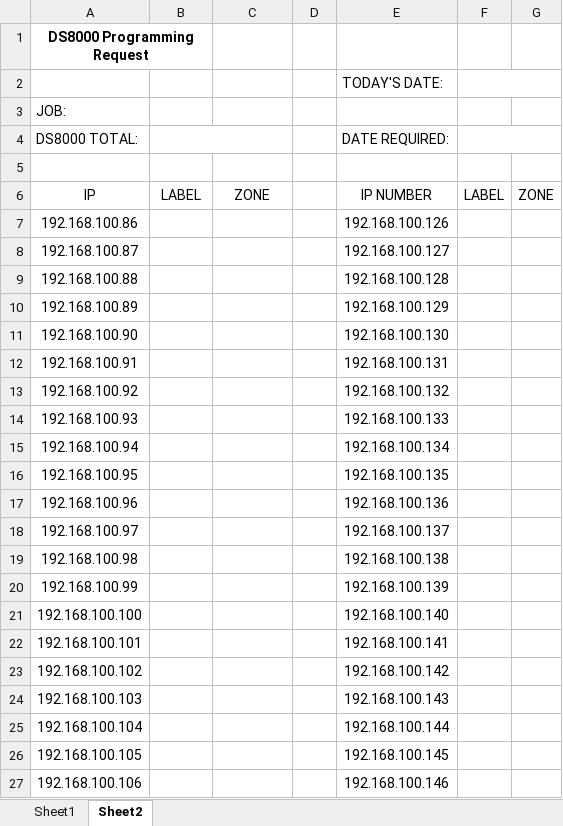
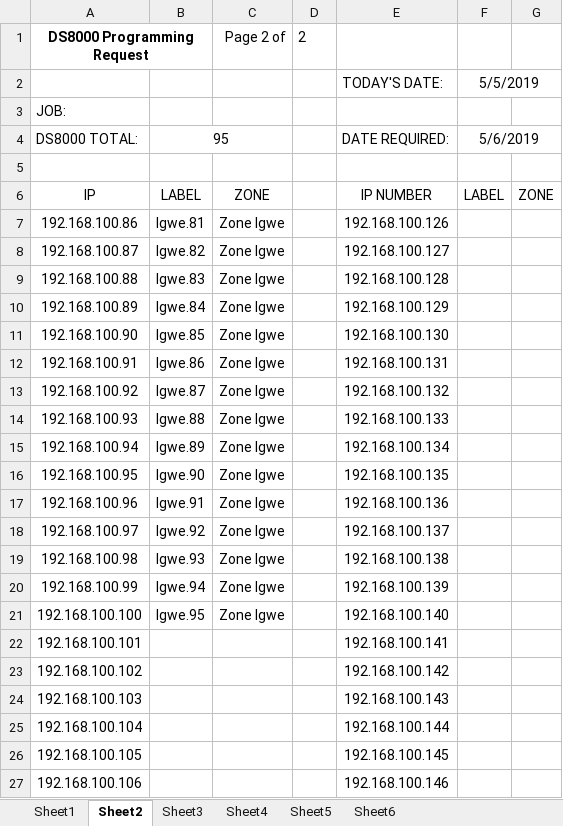
Before and after one commit to igwekaluCSM/programDS8000, an Excel workbook: proj_DS8000/src/excelDS8000.xlsm, sheet Sheet2, drawn as a sheet; only a part is shown; values as stored, in another font and other column widths than the file's, no borders; the diff names each change by its address in the sheet, - before the commit and + after, or states it on an @@ line.

Commit message:
working output to window, working iteration and recognition of blank cells, need to work on recognizing next column, and next sheet

```diff
--- a/proj_DS8000/src/excelDS8000.xlsm (sheet Sheet2)
+++ b/proj_DS8000/src/excelDS8000.xlsm (sheet Sheet2)
+sheet tab: Sheet3
+sheet tab: Sheet4
+sheet tab: Sheet5
+sheet tab: Sheet6
-C1: (empty)
+C1: Page 2 of
-D1: (empty)
+D1: 2
-F2: (empty)
+F2: 5/5/2019
-B4: (empty)
+B4: 95
-F4: (empty)
+F4: 5/6/2019
-B7: (empty)
+B7: Igwe.81
-C7:C21: (empty)
+C7:C21: Zone Igwe
-B8: (empty)
+B8: Igwe.82
-B9: (empty)
+B9: Igwe.83
-B10: (empty)
+B10: Igwe.84
-B11: (empty)
+B11: Igwe.85
-B12: (empty)
+B12: Igwe.86
-B13: (empty)
+B13: Igwe.87
-B14: (empty)
+B14: Igwe.88
-B15: (empty)
+B15: Igwe.89
-B16: (empty)
+B16: Igwe.90
-B17: (empty)
+B17: Igwe.91
-B18: (empty)
+B18: Igwe.92
-B19: (empty)
+B19: Igwe.93
-B20: (empty)
+B20: Igwe.94
-B21: (empty)
+B21: Igwe.95
```
Also changed, not shown: sheet Sheet1, charts or pictures, 3 other files.
